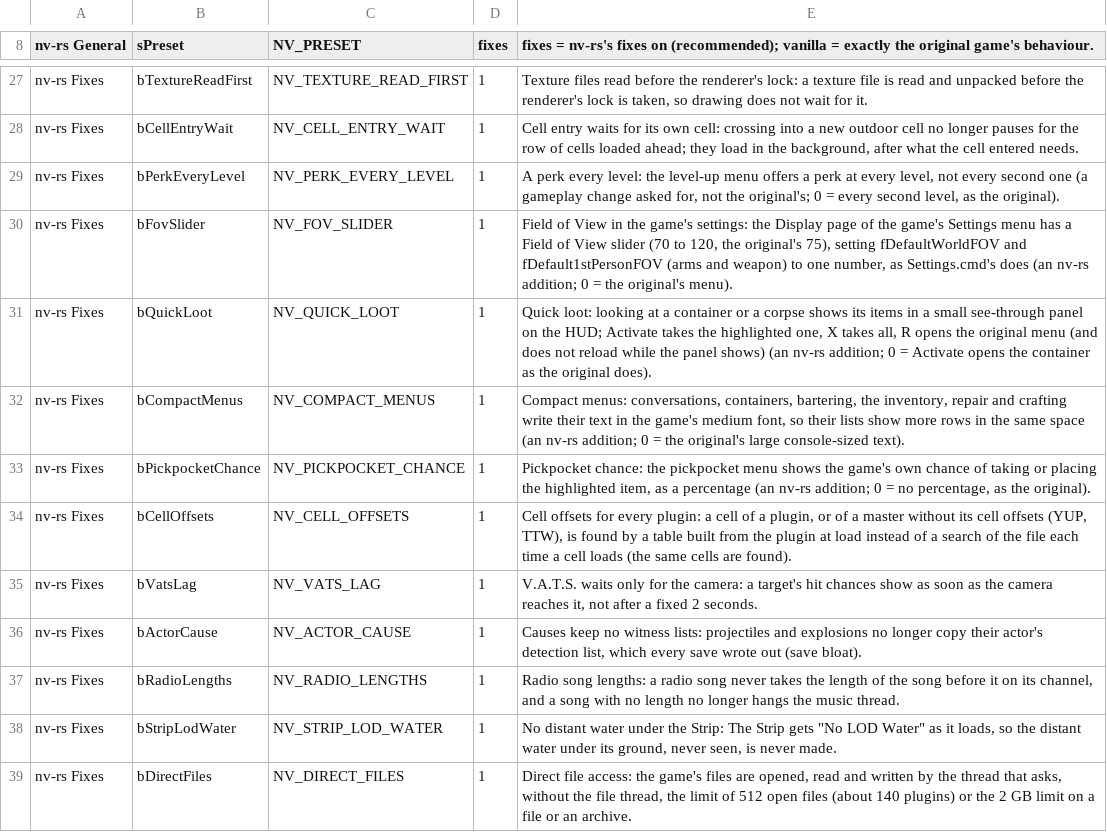
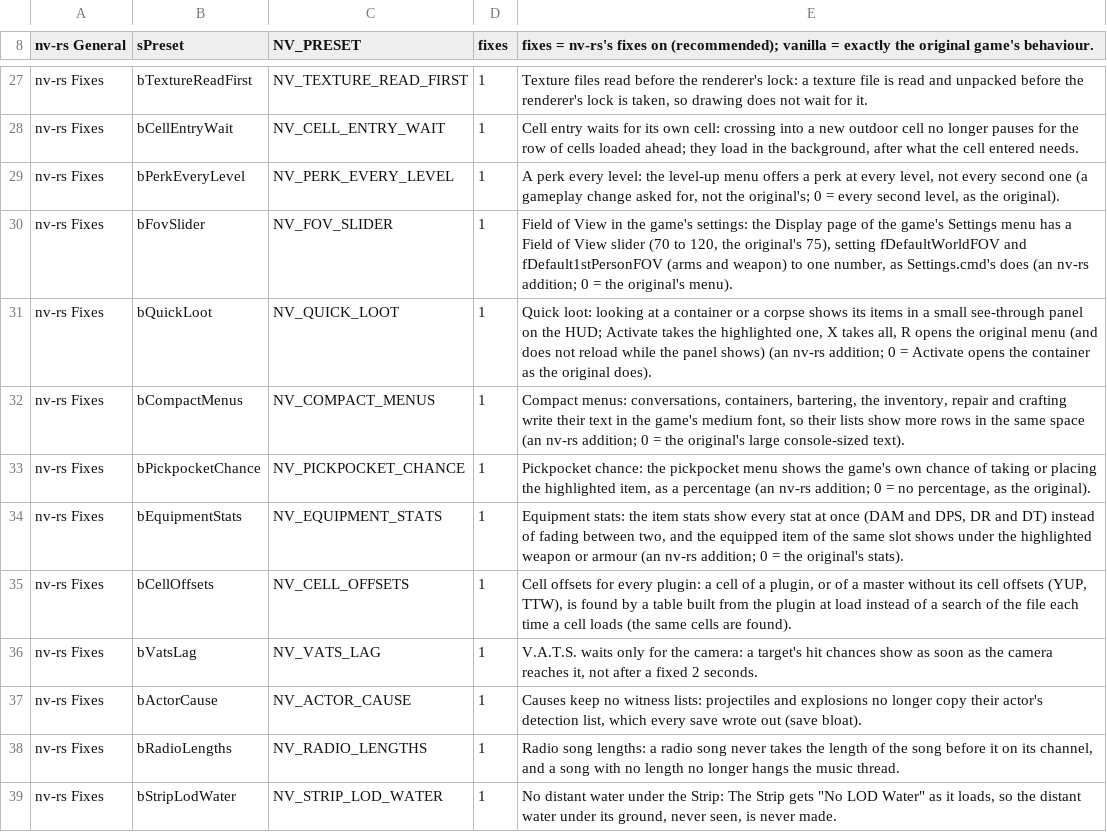
Before and after one commit to Lhomer/nv-rs, a TSV file: crates/host/data/game_ini.tsv, drawn as a sheet; only a part is shown, gaps mark what is left out; the shorter side is filled out with more unchanged rows; the diff names each change by its address in the sheet, - before the commit and + after, or states it on an @@ line.

```diff
--- a/crates/host/data/game_ini.tsv
+++ b/crates/host/data/game_ini.tsv
+row 34: nv-rs Fixes | bEquipmentStats | NV_EQUIPMENT_STATS | 1 | Equipment stats: the item stats show every stat at once (DAM and DPS, DR and DT) instead of fading between two, and the equipped item of the same slot shows under the highlighted weapon or armour (an nv-rs addition; 0 = the original's stats).
```
Also changed, not shown: crates/engine-core/data/overridable.tsv, 7 other files.
